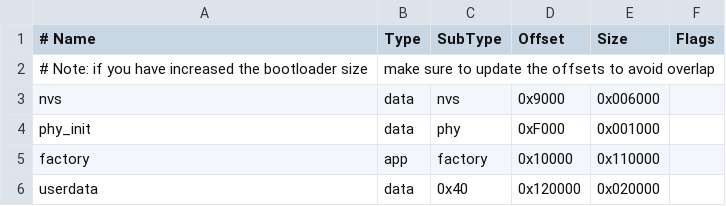
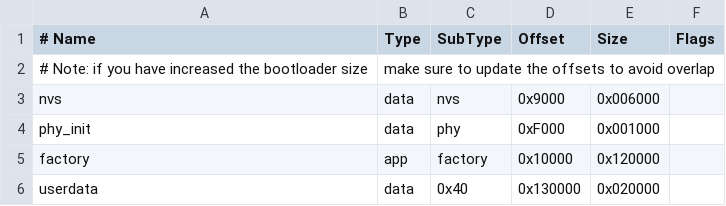
Before and after one commit to ShigeoYakuno/esp32_iot_host, a CSV file: partitions_yakun_custom.csv, drawn as a sheet.

```diff
--- a/partitions_yakun_custom.csv
+++ b/partitions_yakun_custom.csv
@@ -4,3 +4,3 @@ nvs,      data, nvs,     0x9000,   0x006000,
 phy_init, data, phy,     0xF000,   0x001000,
-factory,  app,  factory, 0x10000,  0x110000,
-userdata, data, 0x40,    0x120000, 0x020000,
+factory,  app,  factory, 0x10000,  0x120000,
+userdata, data, 0x40,    0x130000, 0x020000,
```
Also changed, not shown: 25 other files.
